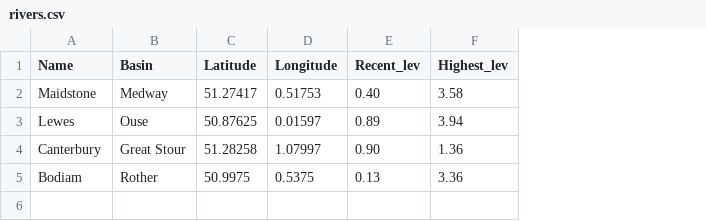
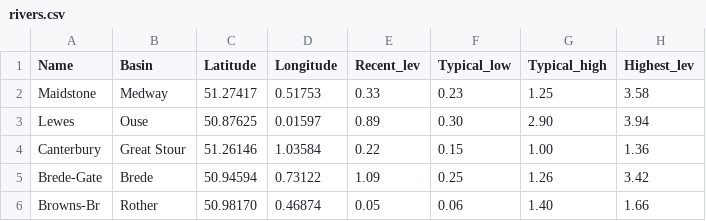
Before and after one commit to maps-n-apps/maps-n-apps.github.io, a CSV file: Rivers_Viz/rivers.csv, drawn as a sheet; removed rows and columns are numbered as before the commit, all else as after; the diff names each change by its address in the sheet, - before the commit and + after, or states it on an @@ line.

Commit message:
Update to the data

```diff
--- a/Rivers_Viz/rivers.csv
+++ b/Rivers_Viz/rivers.csv
+column F (Typical_low), rows 2-4: 0.23 | 0.30 | 0.15
+column G (Typical_high), rows 2-4: 1.25 | 2.90 | 1.00
-E2 (Recent_lev): 0.40
+E2 (Recent_lev): 0.33
-C4 (Latitude): 51.28258
+C4 (Latitude): 51.26146
-D4 (Longitude): 1.07997
+D4 (Longitude): 1.03584
-E4 (Recent_lev): 0.90
+E4 (Recent_lev): 0.22
-row 5: Bodiam | Rother | 50.9975 | 0.5375 | 0.13 | 3.36
+row 5: Brede-Gate | Brede | 50.94594 | 0.73122 | 1.09 | 0.25 | 1.26 | 3.42
+row 6: Browns-Br | Rother | 50.98170 | 0.46874 | 0.05 | 0.06 | 1.40 | 1.66
```
Also changed, not shown: 2 other files.
